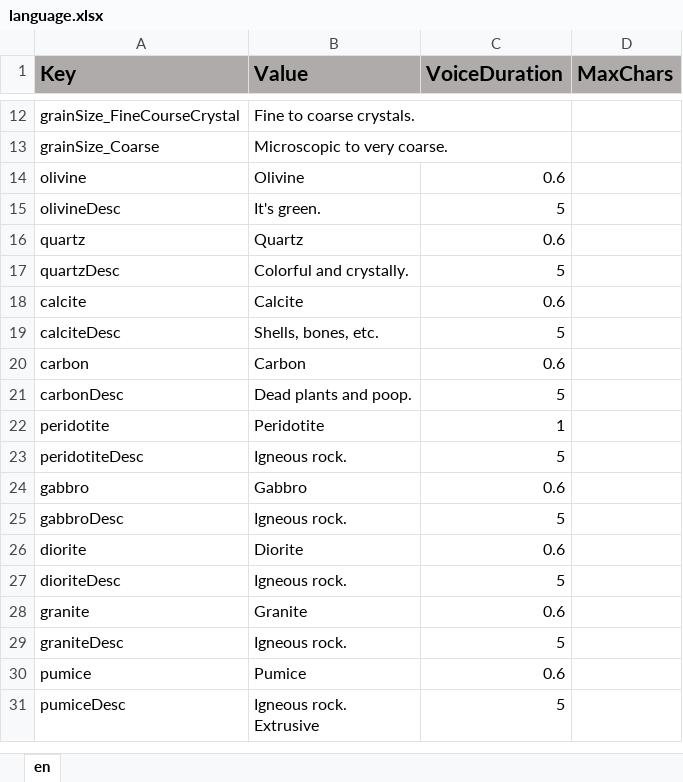
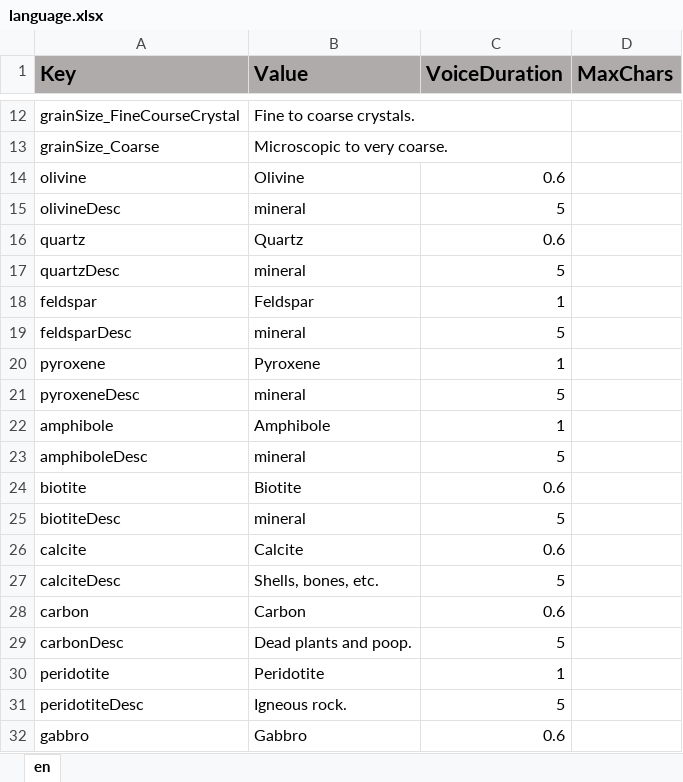
Before and after one commit to ddionisio/LL_RC, an Excel workbook: Language/language.xlsx, sheet en, drawn as a sheet; only a part is shown, gaps mark what is left out; the shorter side is filled out with more unchanged rows; values as stored, in another font and other column widths than the file's, no borders; the diff names each change by its address in the sheet, - before the commit and + after, or states it on an @@ line.

Commit message:
more level 1 stuff, initial setup of the other minerals

```diff
--- a/Language/language.xlsx (sheet en)
+++ b/Language/language.xlsx (sheet en)
-B15 (Value): It's green.
+B15 (Value): mineral
-B17 (Value): Colorful and crystally.
+B17 (Value): mineral
+row 18: feldspar | Feldspar | 1
+row 19: feldsparDesc | mineral | 5
+row 20: pyroxene | Pyroxene | 1
+row 21: pyroxeneDesc | mineral | 5
+row 22: amphibole | Amphibole | 1
+row 23: amphiboleDesc | mineral | 5
+row 24: biotite | Biotite | 0.6
+row 25: biotiteDesc | mineral | 5
```
Also changed, not shown: 24 other files.
